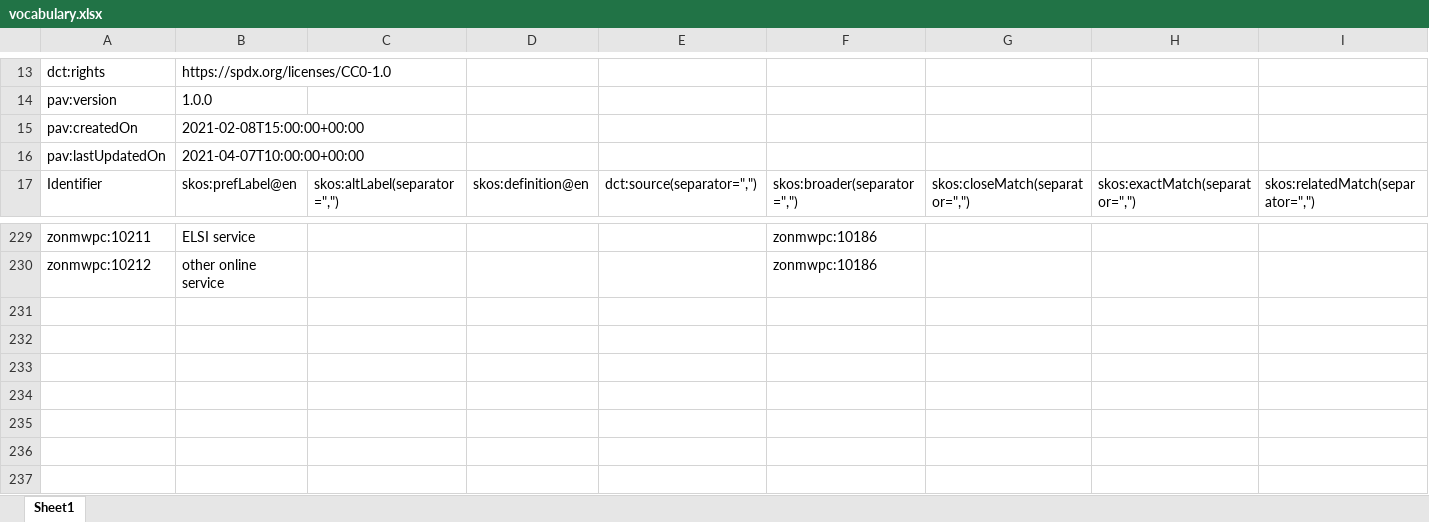
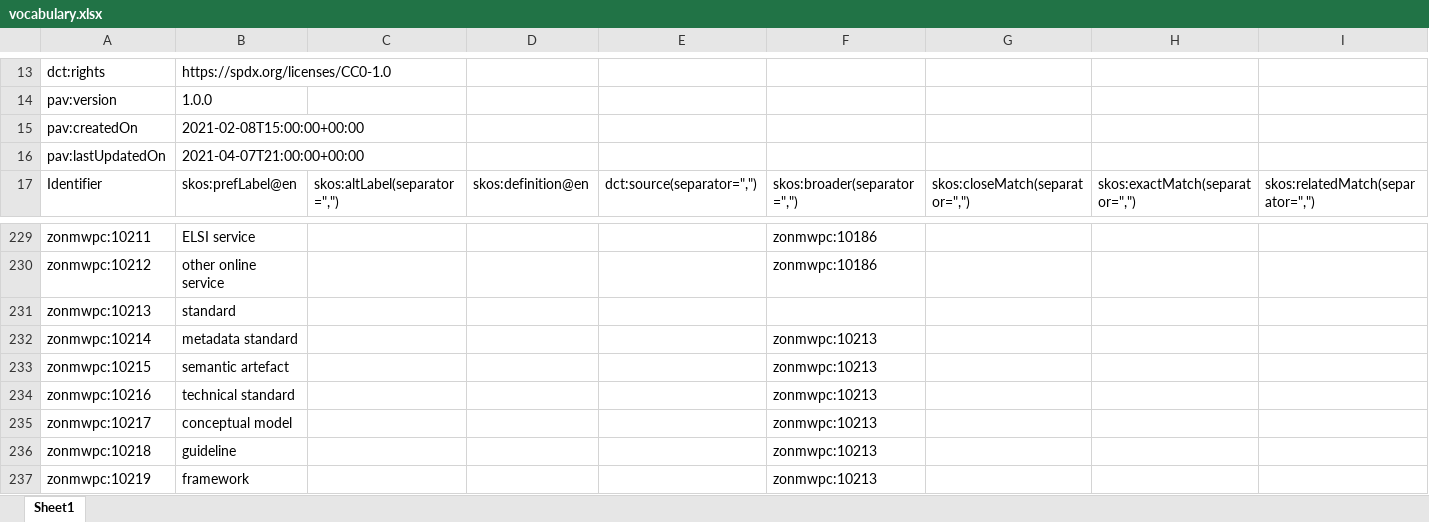
Before and after one commit to fair-data-collective/zonmw-project-content, an Excel workbook: vocabulary.xlsx, sheet Sheet1, drawn as a sheet; only a part is shown, gaps mark what is left out; values as stored, in another font and other column widths than the file's, no borders; rows hold the shown columns only; the diff names each change by its address in the sheet, - before the commit and + after, or states it on an @@ line.

```diff
--- a/vocabulary.xlsx (sheet Sheet1)
+++ b/vocabulary.xlsx (sheet Sheet1)
-B16: 2021-04-07T10:00:00+00:00
+B16: 2021-04-07T21:00:00+00:00
+row 231: zonmwpc:10213 | standard
+row 232: zonmwpc:10214 | metadata standard |  |  |  | zonmwpc:10213
+row 233: zonmwpc:10215 | semantic artefact |  |  |  | zonmwpc:10213
+row 234: zonmwpc:10216 | technical standard |  |  |  | zonmwpc:10213
+row 235: zonmwpc:10217 | conceptual model |  |  |  | zonmwpc:10213
+row 236: zonmwpc:10218 | guideline |  |  |  | zonmwpc:10213
+row 237: zonmwpc:10219 | framework |  |  |  | zonmwpc:10213
```
Also changed, not shown: 4 other files.
